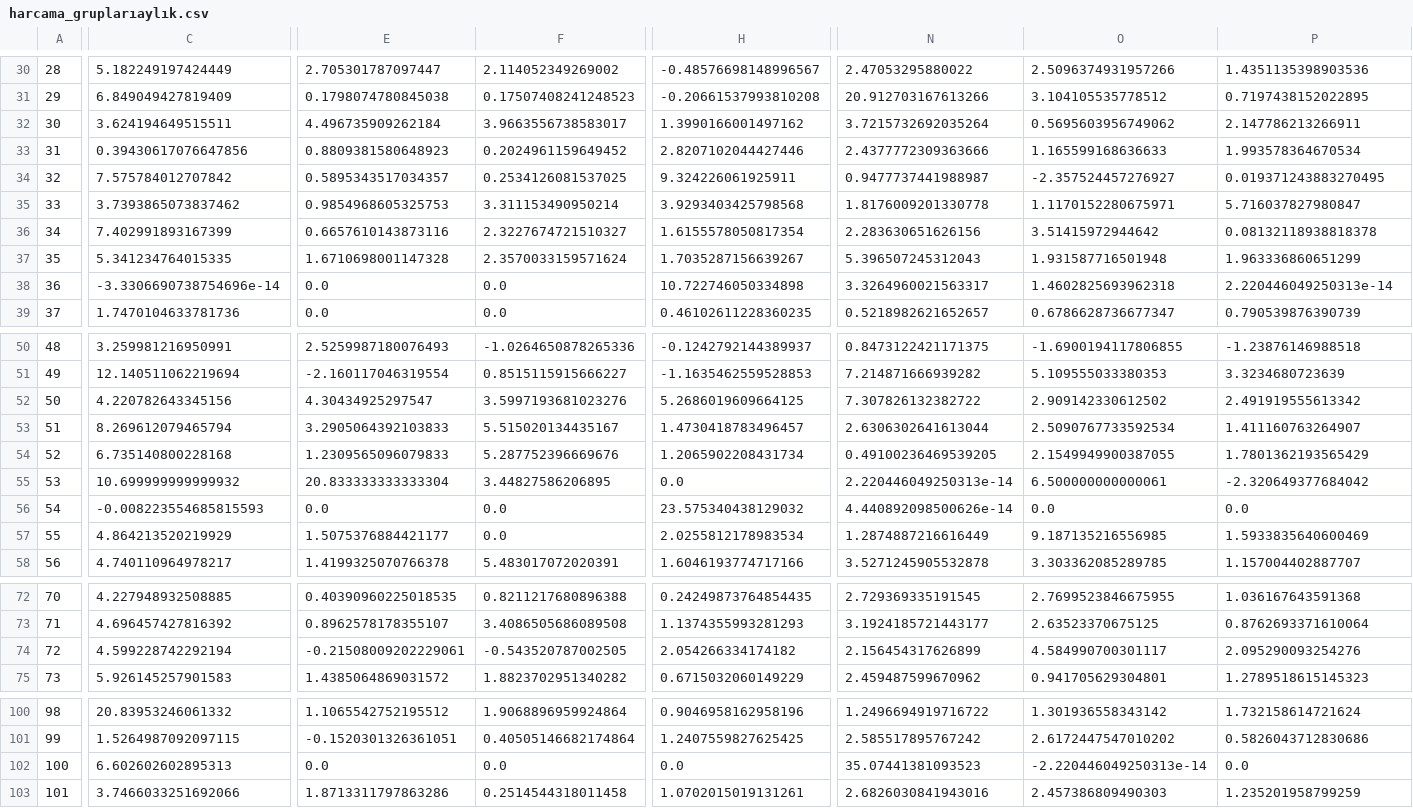
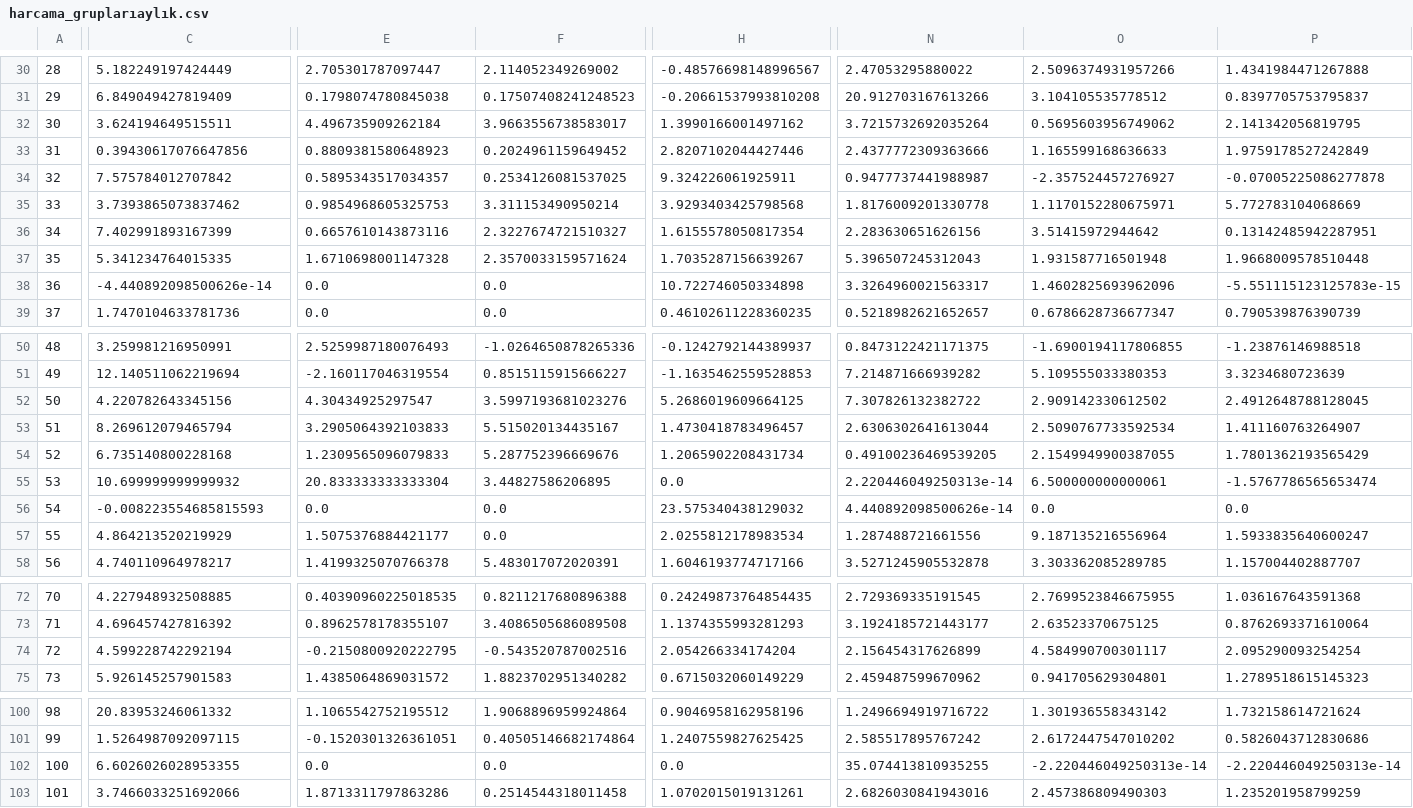
Before and after one commit to kaboya19/web-tufe-flask, a CSV file: harcama_gruplarıaylık.csv, drawn as a sheet; only a part is shown, gaps mark what is left out; the diff covers the shown part only; the diff names each change by its address in the sheet, - before the commit and + after, or states it on an @@ line.

```diff
--- a/harcama_gruplarıaylık.csv
+++ b/harcama_gruplarıaylık.csv
-P30: 1.4351135398903536
+P30: 1.4341984471267888
-P31: 0.7197438152022895
+P31: 0.8397705753795837
-P32: 2.147786213266911
+P32: 2.141342056819795
-P33: 1.993578364670534
+P33: 1.9759178527242849
-P34: 0.019371243883270495
+P34: -0.07005225086277878
-P35: 5.716037827980847
+P35: 5.772783104068669
-P36: 0.08132118938818378
+P36: 0.13142485942287951
-P37: 1.963336860651299
+P37: 1.9668009578510448
-C38: -3.3306690738754696e-14
+C38: -4.440892098500626e-14
-O38: 1.4602825693962318
+O38: 1.4602825693962096
-P38: 2.220446049250313e-14
+P38: -5.551115123125783e-15
-P52: 2.491919555613342
+P52: 2.4912648788128045
-P55: -2.320649377684042
+P55: -1.5767786565653474
-N57: 1.2874887216616449
+N57: 1.287488721661556
-O57: 9.187135216556985
+O57: 9.187135216556964
-P57: 1.5933835640600469
+P57: 1.5933835640600247
-E74: -0.21508009202229061
+E74: -0.2150800920222795
-F74: -0.543520787002505
+F74: -0.543520787002516
-H74: 2.054266334174182
+H74: 2.054266334174204
-P74: 2.095290093254276
+P74: 2.095290093254254
-C102: 6.602602602895313
+C102: 6.6026026028953355
-N102: 35.07441381093523
+N102: 35.074413810935255
-P102: 0.0
+P102: -2.220446049250313e-14
```
Also changed, not shown: 38 edited cells elsewhere in this file, gruplarv2.csv, harcama_grupları.csv, 32 other files.
